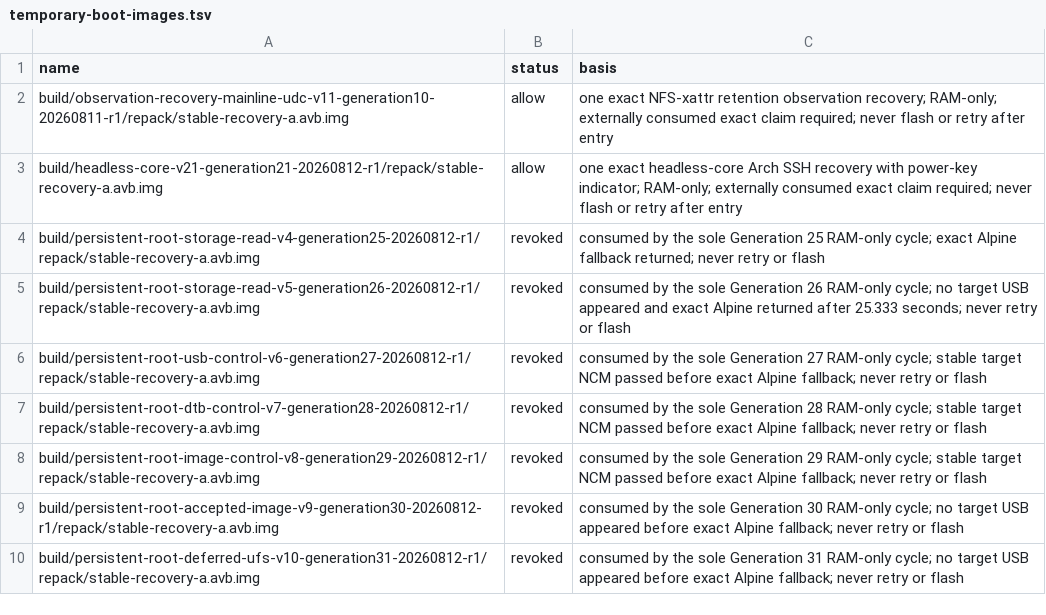
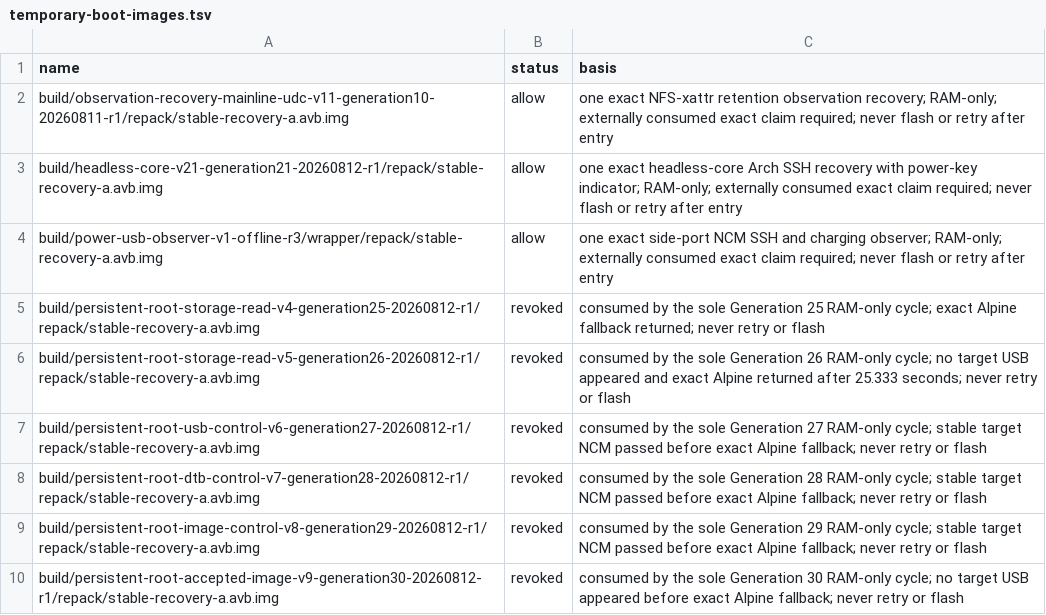
Before and after one commit to klimovich008/rog5-linux, a TSV file: manifests/temporary-boot-images.tsv, drawn as a sheet; only a part is shown; the shorter side is filled out with more unchanged rows; the diff names each change by its address in the sheet, - before the commit and + after, or states it on an @@ line.

```diff
--- a/manifests/temporary-boot-images.tsv
+++ b/manifests/temporary-boot-images.tsv
+row 4: build/power-usb-observer-v1-offline-r3/wrapper/repack/stable-recovery-a.avb.img | allow | one exact side-port NCM SSH and charging observer; RAM-only; externally consumed exact claim required; never flash or retry after entry
```
Also changed, not shown: manifests/artifacts.tsv, 24 other files.
